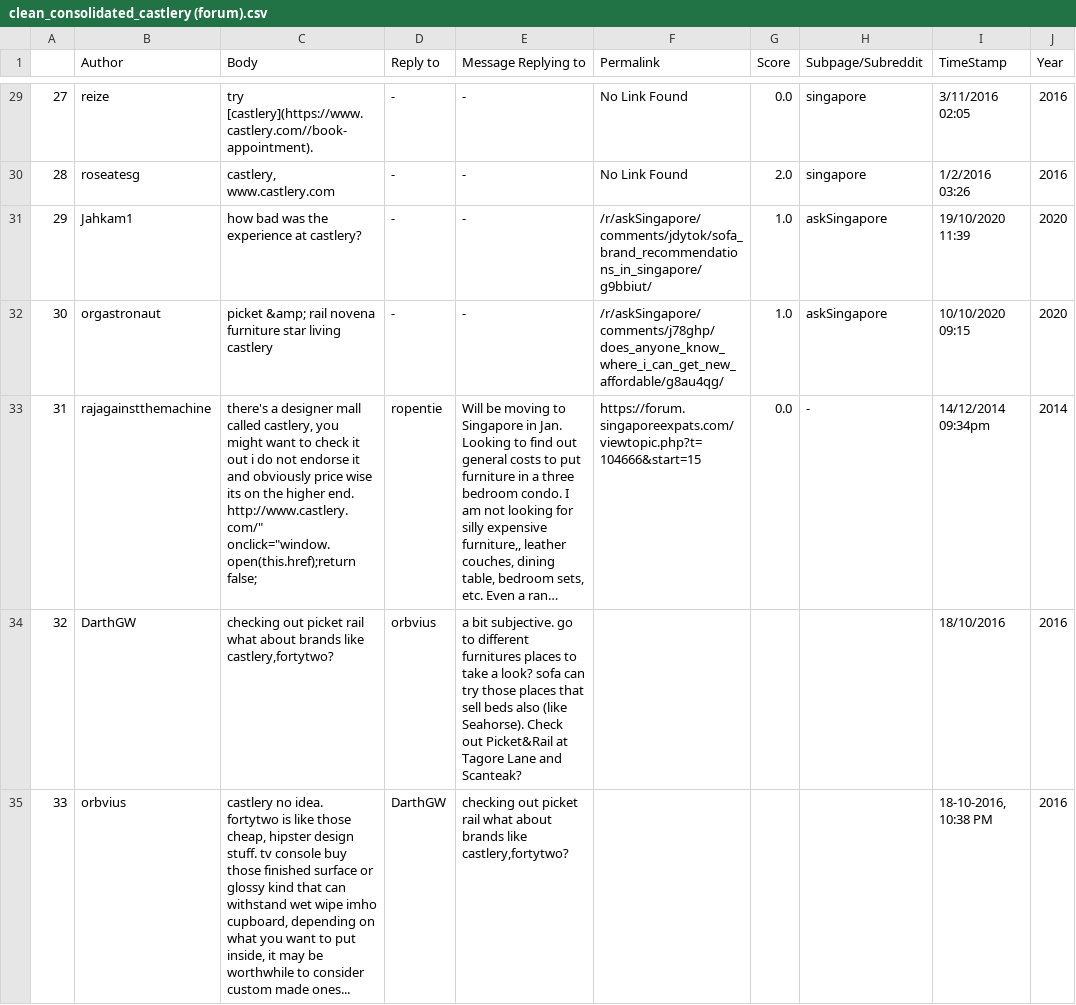
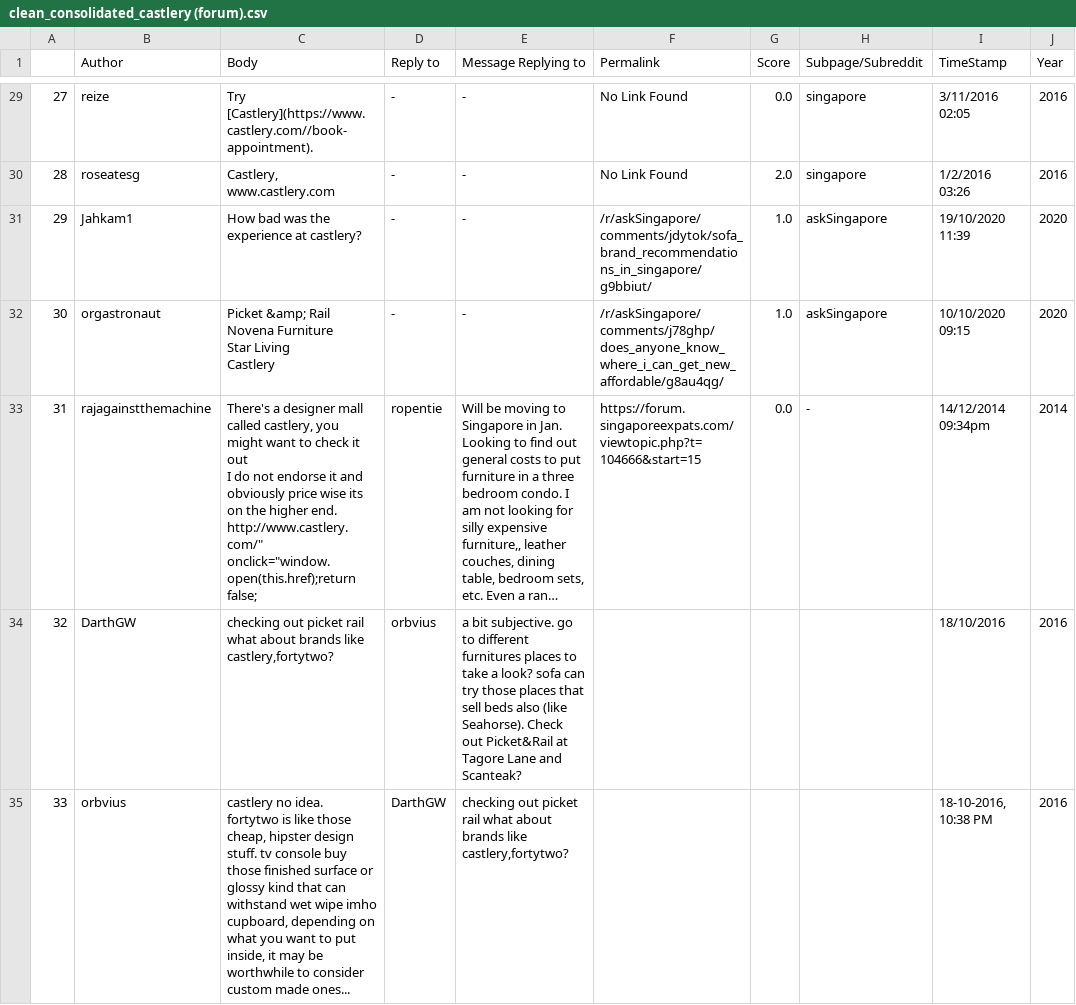
Before and after one commit to IvyHau/scanteak, a CSV file: Clean Data/clean_consolidated_castlery (forum).csv, drawn as a sheet; only a part is shown, gaps mark what is left out; long unchanged cells end in …; ↵ is a line break in a cell; the diff covers the shown part only; the diff names each change by its address in the sheet, - before the commit and + after, or states it on an @@ line.

```diff
--- a/Clean Data/clean_consolidated_castlery (forum).csv
+++ b/Clean Data/clean_consolidated_castlery (forum).csv
-C29 (Body): try [castlery](https://www.castlery.com//book-appointment).
+C29 (Body): Try [Castlery](https://www.castlery.com//book-appointment).
-C30 (Body): castlery, www.castlery.com
+C30 (Body): Castlery, www.castlery.com
-C31 (Body): how bad was the experience at castlery?
+C31 (Body): How bad was the experience at castlery?
-C32 (Body): picket &amp; rail novena furniture star living castlery
+C32 (Body): Picket &amp; Rail ↵ Novena Furniture ↵ Star Living ↵ Castlery
-C33 (Body): there's a designer mall called castlery, you might want to check it out i do not…
+C33 (Body): There's a designer mall called castlery, you might want to check it out ↵ I do not…
```
Also changed, not shown: 106 edited cells elsewhere in this file, Clean Data/clean_consolidated_furniture (forum).csv, Clean Data/clean_consolidated_greysanders (forum).csv, 3 other files.
